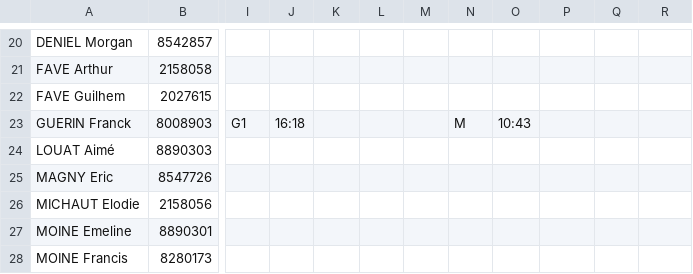
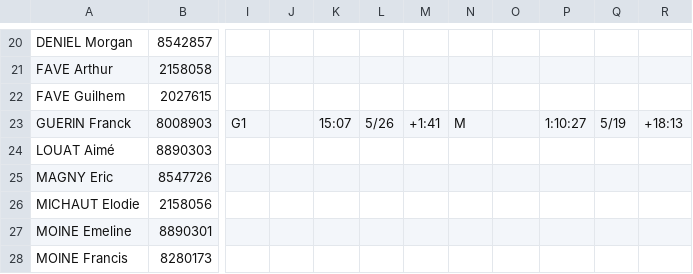
Before and after one commit to erikpier2/ycone_result_09, a CSV file: donnees.csv, drawn as a sheet; only a part is shown, gaps mark what is left out; the diff names each change by its address in the sheet, - before the commit and + after, or states it on an @@ line.

```diff
--- a/donnees.csv
+++ b/donnees.csv
-J23: 16:18
+J23: (empty)
-K23: (empty)
+K23: 15:07
-L23: (empty)
+L23: 5/26
-M23: (empty)
+M23: +1:41
-O23: 10:43
+O23: (empty)
-P23: (empty)
+P23: 1:10:27
-Q23: (empty)
+Q23: 5/19
-R23: (empty)
+R23: +18:13
```
Also changed, not shown: 1 other file.
